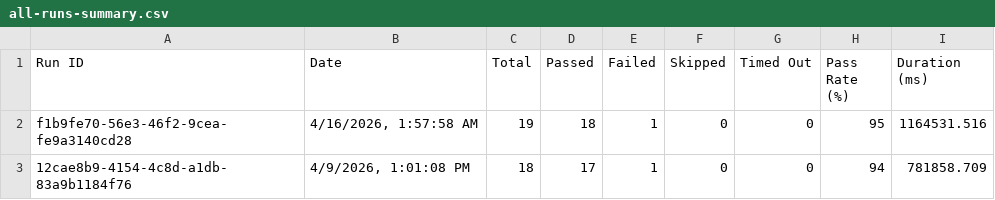
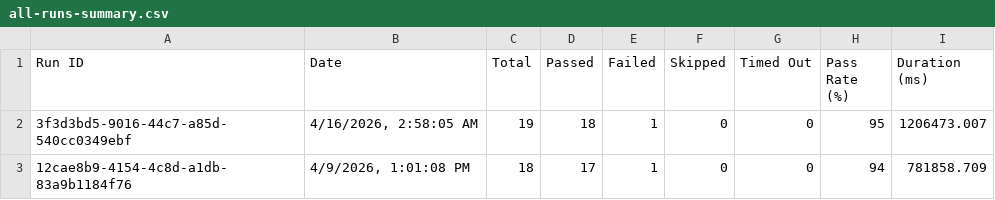
Before and after one commit to saira-uwc/asksam-playwright-reports, a CSV file: exports/all-runs-summary.csv, drawn as a sheet.

```diff
--- a/exports/all-runs-summary.csv
+++ b/exports/all-runs-summary.csv
@@ -1,3 +1,3 @@
 Run ID,Date,Total,Passed,Failed,Skipped,Timed Out,Pass Rate (%),Duration (ms)
-"f1b9fe70-56e3-46f2-9cea-fe9a3140cd28","4/16/2026, 1:57:58 AM",19,18,1,0,0,95,1164531.516
+"3f3d3bd5-9016-44c7-a85d-540cc0349ebf","4/16/2026, 2:58:05 AM",19,18,1,0,0,95,1206473.007
 "12cae8b9-4154-4c8d-a1db-83a9b1184f76","4/9/2026, 1:01:08 PM",18,17,1,0,0,94,781858.709
```
Also changed, not shown: exports/current-run.csv, 7 other files.
